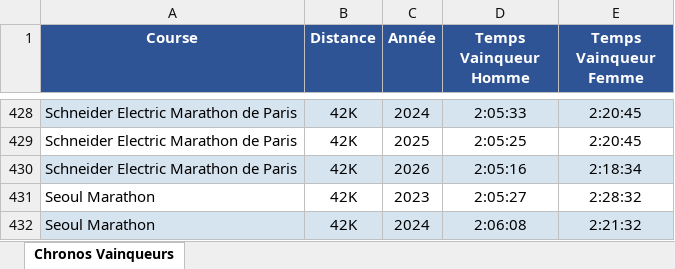
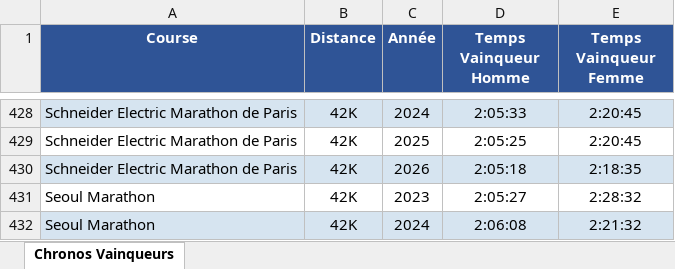
Before and after one commit to mathbrn/datapace-dashboard, an Excel workbook: Chronos_Vainqueurs.xlsx, sheet Chronos Vainqueurs, drawn as a sheet; only a part is shown, gaps mark what is left out; values as stored, in another font and other column widths than the file's, no borders; the diff names each change by its address in the sheet, - before the commit and + after, or states it on an @@ line.

```diff
--- a/Chronos_Vainqueurs.xlsx (sheet Chronos Vainqueurs)
+++ b/Chronos_Vainqueurs.xlsx (sheet Chronos Vainqueurs)
-D430 (Temps Vainqueur Homme): 2:05:16
+D430 (Temps Vainqueur Homme): 2:05:18
-E430 (Temps Vainqueur Femme): 2:18:34
+E430 (Temps Vainqueur Femme): 2:18:35
```
Also changed, not shown: 5 other files.
